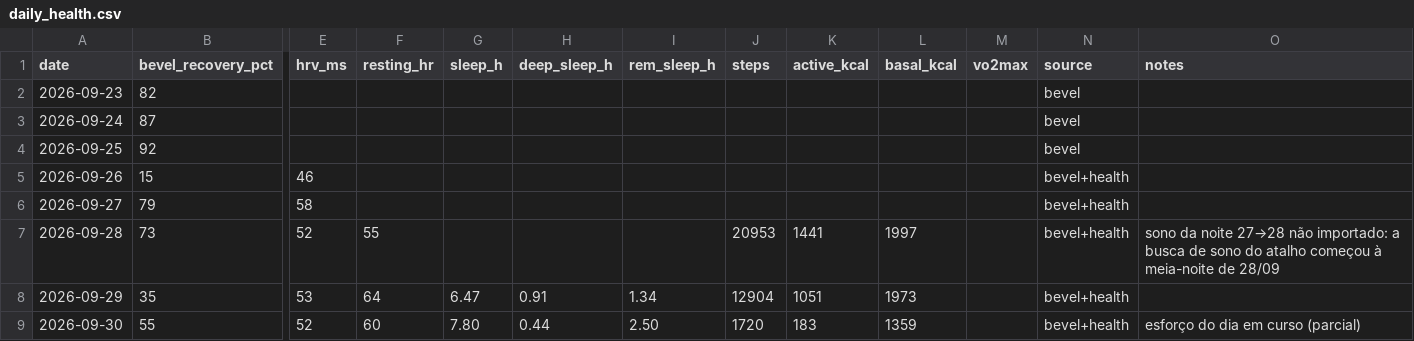
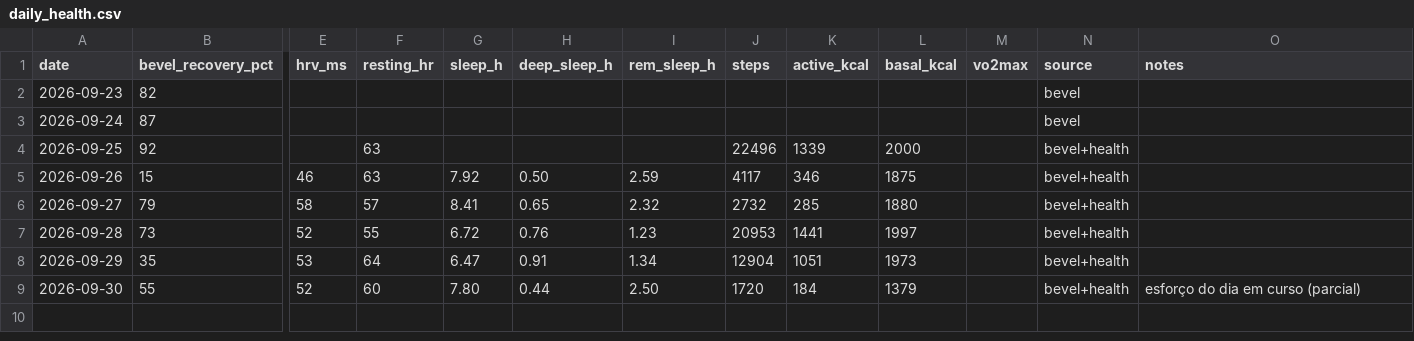
Before and after one commit to jivagomenezes/fitness-log, a CSV file: data/daily_health.csv, drawn as a sheet; only a part is shown, gaps mark what is left out; the diff names each change by its address in the sheet, - before the commit and + after, or states it on an @@ line.

```diff
--- a/data/daily_health.csv
+++ b/data/daily_health.csv
-F4:F5 (resting_hr): (empty)
+F4:F5 (resting_hr): 63
-J4 (steps): (empty)
+J4 (steps): 22496
-K4 (active_kcal): (empty)
+K4 (active_kcal): 1339
-L4 (basal_kcal): (empty)
+L4 (basal_kcal): 2000
-N4 (source): bevel
+N4 (source): bevel+health
-G5 (sleep_h): (empty)
+G5 (sleep_h): 7.92
-H5 (deep_sleep_h): (empty)
+H5 (deep_sleep_h): 0.50
-I5 (rem_sleep_h): (empty)
+I5 (rem_sleep_h): 2.59
-J5 (steps): (empty)
+J5 (steps): 4117
-K5 (active_kcal): (empty)
+K5 (active_kcal): 346
-L5 (basal_kcal): (empty)
+L5 (basal_kcal): 1875
-F6 (resting_hr): (empty)
+F6 (resting_hr): 57
-G6 (sleep_h): (empty)
+G6 (sleep_h): 8.41
-H6 (deep_sleep_h): (empty)
+H6 (deep_sleep_h): 0.65
-I6 (rem_sleep_h): (empty)
+I6 (rem_sleep_h): 2.32
-J6 (steps): (empty)
+J6 (steps): 2732
-K6 (active_kcal): (empty)
+K6 (active_kcal): 285
-L6 (basal_kcal): (empty)
+L6 (basal_kcal): 1880
-G7 (sleep_h): (empty)
+G7 (sleep_h): 6.72
-H7 (deep_sleep_h): (empty)
+H7 (deep_sleep_h): 0.76
-I7 (rem_sleep_h): (empty)
+I7 (rem_sleep_h): 1.23
-O7 (notes): sono da noite 27→28 não importado: a busca de sono do atalho começou à meia-noite de 28/09
+O7 (notes): (empty)
-K9 (active_kcal): 183
+K9 (active_kcal): 184
-L9 (basal_kcal): 1359
+L9 (basal_kcal): 1379
```
Also changed, not shown: 1 other file.
